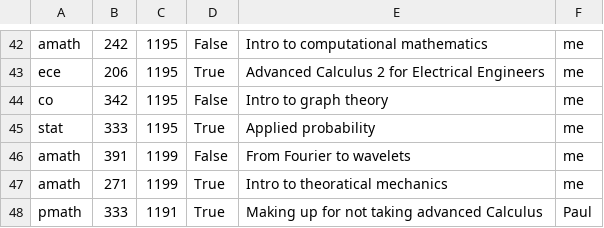
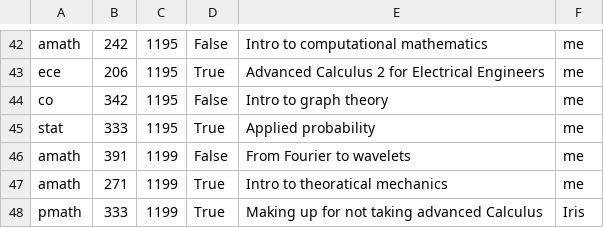
Before and after one commit to sibelius-notes/sibelius-notes.github.io, a CSV file: courses.csv, drawn as a sheet; only a part is shown, gaps mark what is left out.

```diff
--- a/courses.csv
+++ b/courses.csv
@@ -47,2 +47,2 @@ amath,391,1199,False,From Fourier to wavelets,me
 amath,271,1199,True,Intro to theoratical mechanics,me
-pmath,333,1191,True,Making up for not taking advanced Calculus,Paul
+pmath,333,1199,True,Making up for not taking advanced Calculus,Iris
```
Also changed, not shown: 3 other files.
